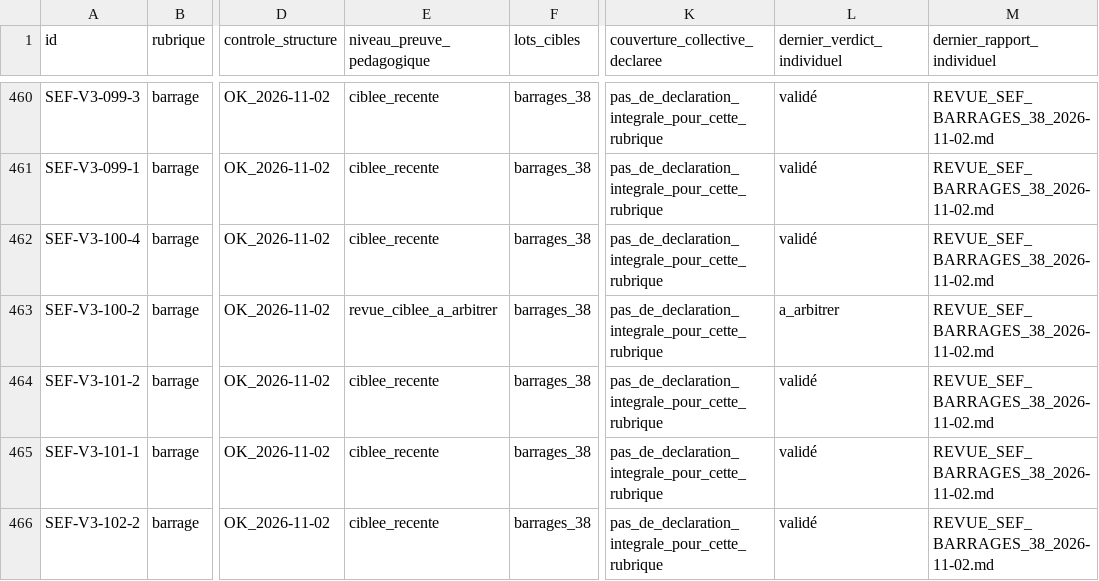
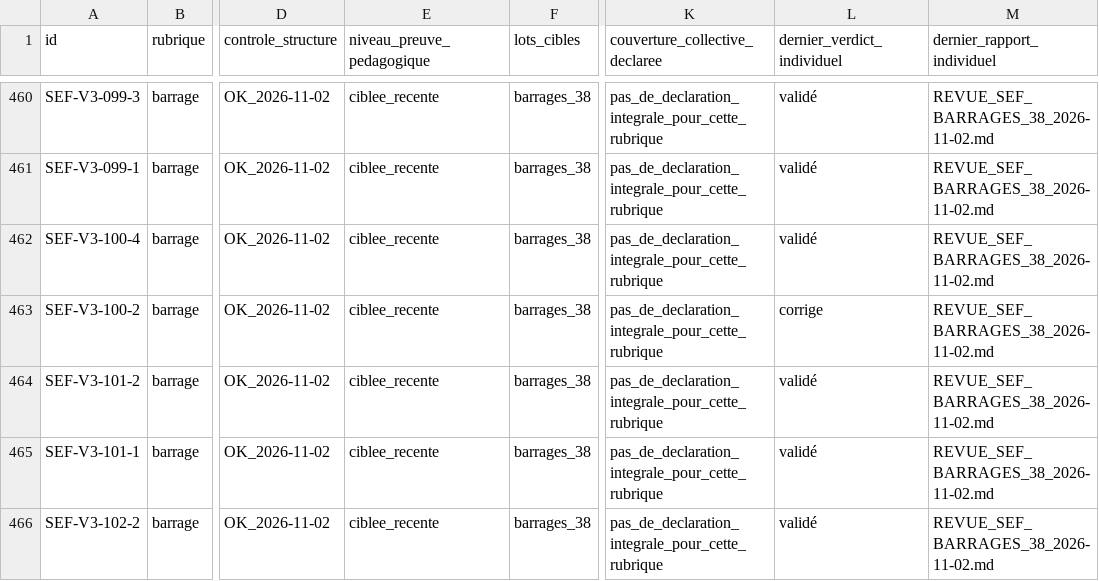
Before and after one commit to CapGui13/QPJB, a CSV file: audits/REGISTRE_993_REVUES_2026-11-02.csv, drawn as a sheet; only a part is shown, gaps mark what is left out; the diff names each change by its address in the sheet, - before the commit and + after, or states it on an @@ line.

Commit message:
QPJB registre : solder le dernier barrage litigieux

```diff
--- a/audits/REGISTRE_993_REVUES_2026-11-02.csv
+++ b/audits/REGISTRE_993_REVUES_2026-11-02.csv
-E463 (niveau_preuve_pedagogique): revue_ciblee_a_arbitrer
+E463 (niveau_preuve_pedagogique): ciblee_recente
-L463 (dernier_verdict_individuel): a_arbitrer
+L463 (dernier_verdict_individuel): corrige
```
